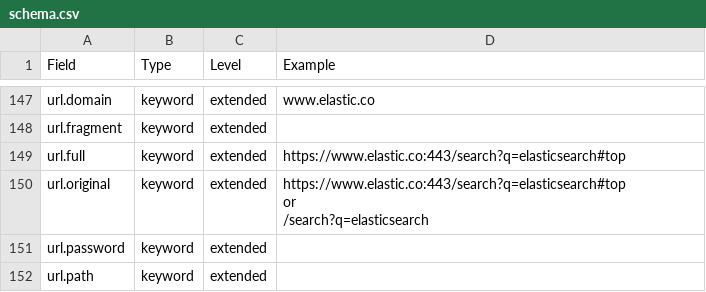
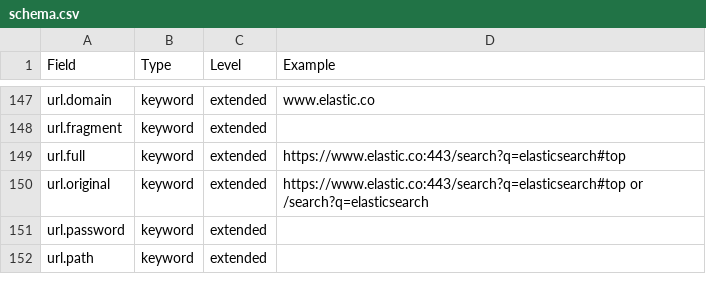
Before and after one commit to elastic/ecs, a CSV file: schema.csv, drawn as a sheet; only a part is shown, gaps mark what is left out.

Commit message:
Fix url.original example
Currently examples do not allow multiple lines. This is a quick fix, we must find something nicer in the future.

```diff
--- a/schema.csv
+++ b/schema.csv
@@ -149,5 +149,3 @@ url.fragment,keyword,extended,
 url.full,keyword,extended,https://www.elastic.co:443/search?q=elasticsearch#top
-url.original,keyword,extended,"https://www.elastic.co:443/search?q=elasticsearch#top
-or
-/search?q=elasticsearch"
+url.original,keyword,extended,https://www.elastic.co:443/search?q=elasticsearch#top or /search?q=elasticsearch
 url.password,keyword,extended,
```
Also changed, not shown: 3 other files.
